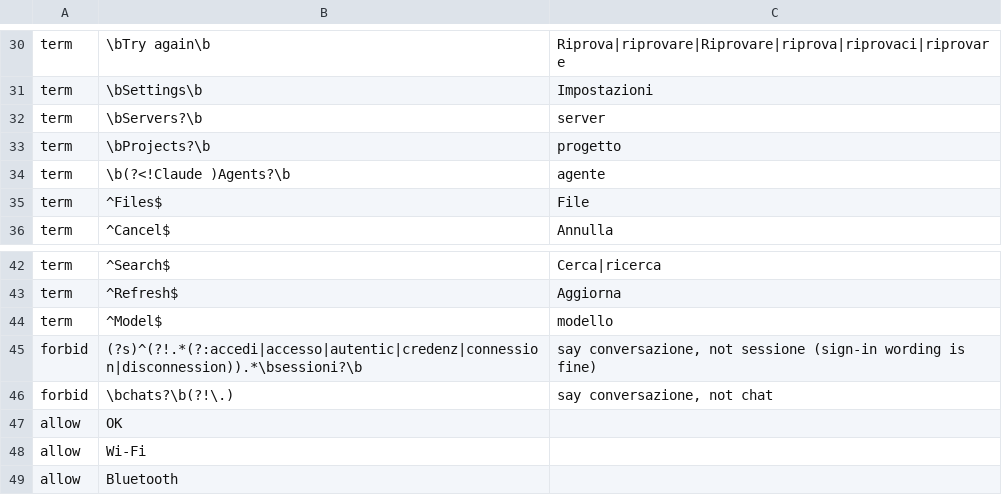
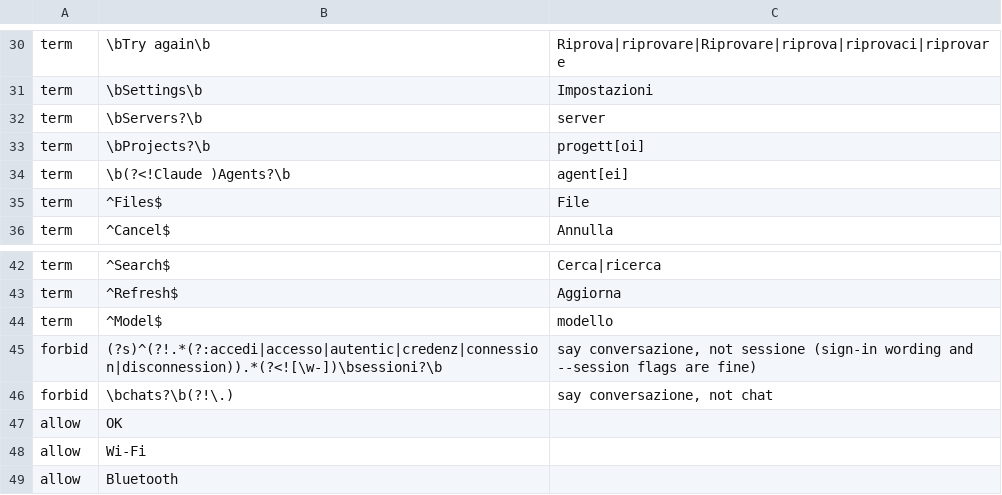
Before and after one commit to Eslamasabry/opencode-mobile-next, a TSV file: native/tools/strings/glossary-it.tsv, drawn as a sheet; only a part is shown, gaps mark what is left out; the diff covers the shown part only.

```diff
--- a/native/tools/strings/glossary-it.tsv
+++ b/native/tools/strings/glossary-it.tsv
@@ -32,4 +32,4 @@ term	\bSettings\b	Impostazioni
 term	\bServers?\b	server
-term	\bProjects?\b	progetto
-term	\b(?<!Claude )Agents?\b	agente
+term	\bProjects?\b	progett[oi]
+term	\b(?<!Claude )Agents?\b	agent[ei]
 term	^Files$	File
@@ -44,3 +44,3 @@ term	^Refresh$	Aggiorna
 term	^Model$	modello
-forbid	(?s)^(?!.*(?:accedi|accesso|autentic|credenz|connession|disconnession)).*\bsessioni?\b	say conversazione, not sessione (sign-in wording is fine)
+forbid	(?s)^(?!.*(?:accedi|accesso|autentic|credenz|connession|disconnession)).*(?<![\w-])\bsessioni?\b	say conversazione, not sessione (sign-in wording and --session flags are fine)
 forbid	\bchats?\b(?!\.)	say conversazione, not chat
```
Also changed, not shown: 32 added rows elsewhere in this file, 33 other files.
